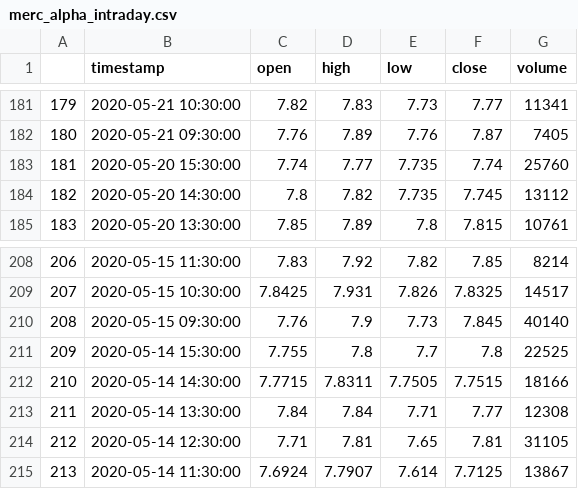
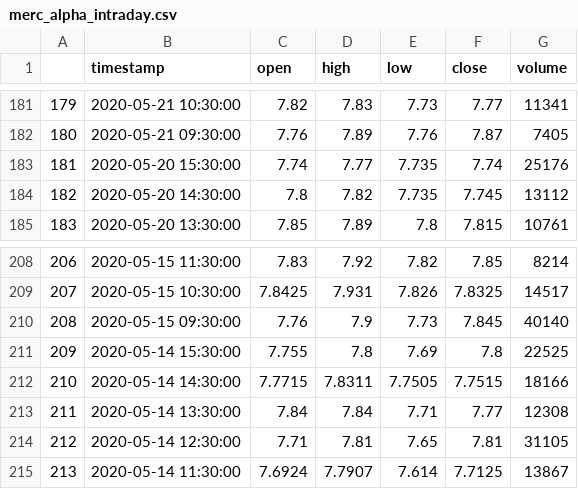
Before and after one commit to emilurosev/Stock-Data, a CSV file: results/merc_alpha_intraday.csv, drawn as a sheet; only a part is shown, gaps mark what is left out; the diff covers the shown part only.

```diff
--- a/results/merc_alpha_intraday.csv
+++ b/results/merc_alpha_intraday.csv
@@ -182,3 +182,3 @@
 180,2020-05-21 09:30:00,7.76,7.89,7.76,7.87,7405
-181,2020-05-20 15:30:00,7.74,7.77,7.735,7.74,25760
+181,2020-05-20 15:30:00,7.74,7.77,7.735,7.74,25176
 182,2020-05-20 14:30:00,7.8,7.82,7.735,7.745,13112
@@ -210,3 +210,3 @@
 208,2020-05-15 09:30:00,7.76,7.9,7.73,7.845,40140
-209,2020-05-14 15:30:00,7.755,7.8,7.7,7.8,22525
+209,2020-05-14 15:30:00,7.755,7.8,7.69,7.8,22525
 210,2020-05-14 14:30:00,7.7715,7.8311,7.7505,7.7515,18166
```
Also changed, not shown: 27 edited cells elsewhere in this file, results/aapl_alpha_intraday.csv, results/goog_alpha_intraday.csv, 3 other files.
